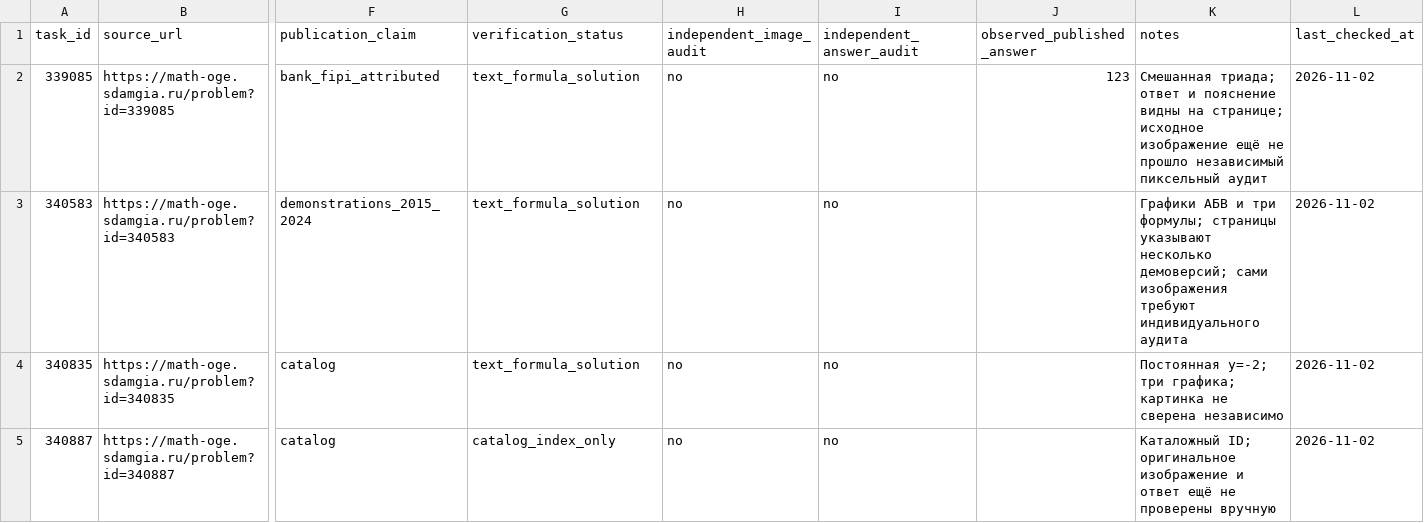
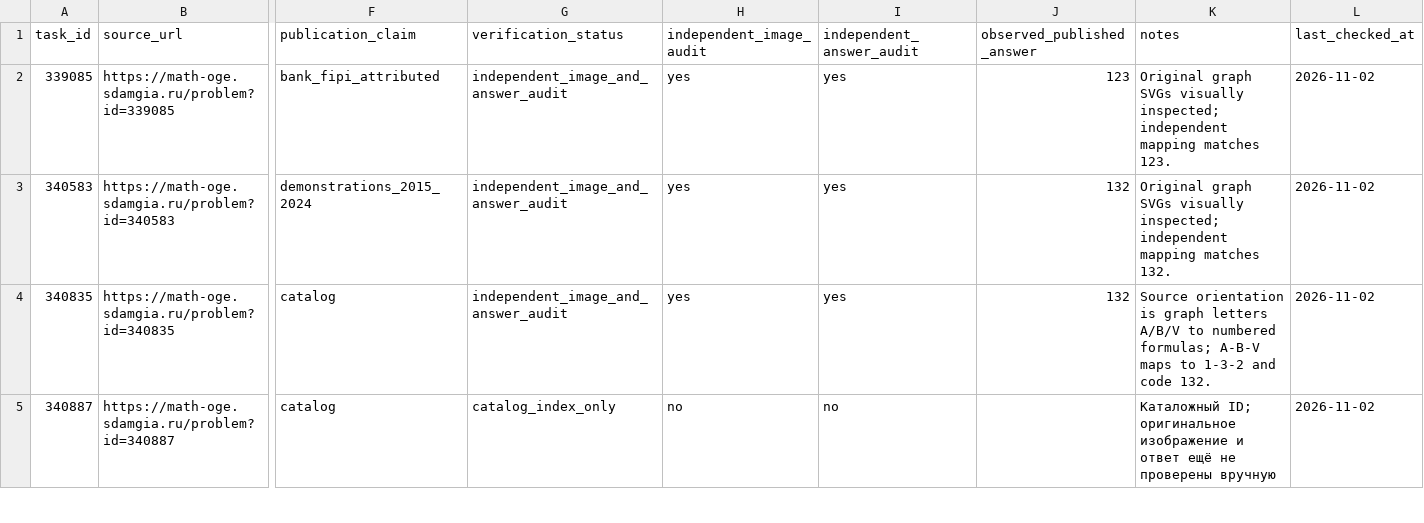
Before and after one commit to Surpd/OGE-bot, a CSV file: atlas/oge11_source_cases.csv, drawn as a sheet; only a part is shown, gaps mark what is left out; the diff covers the shown part only; the diff names each change by its address in the sheet, - before the commit and + after, or states it on an @@ line.

Commit message:
feat: audit and enable OGE task 11 graph families (#15)
* feat: audit and enable OGE task 11 graph families

* chore: normalize OGE 11 PR text diffs

* fix: preserve unchanged OGE atlas

* docs: include task 11 preview contact sheet

* docs: record OGE 11 PostgreSQL CI result

* style: wrap OGE11 audit and test lines

* fix: remove unused task 11 solution index

* fix: type task 11 sign audit variants

* test: include graph label mutation glyph

```diff
--- a/atlas/oge11_source_cases.csv
+++ b/atlas/oge11_source_cases.csv
-G2:G4 (verification_status): text_formula_solution
+G2:G4 (verification_status): independent_image_and_answer_audit
-H2:H4 (independent_image_audit): no
+H2:H4 (independent_image_audit): yes
-I2:I4 (independent_answer_audit): no
+I2:I4 (independent_answer_audit): yes
-K2 (notes): Смешанная триада; ответ и пояснение видны на странице; исходное изображение ещё не прошло независимый пиксельный аудит
+K2 (notes): Original graph SVGs visually inspected; independent mapping matches 123.
-J3:J4 (observed_published_answer): (empty)
+J3:J4 (observed_published_answer): 132
-K3 (notes): Графики АБВ и три формулы; страницы указывают несколько демоверсий; сами изображения требуют индивидуального аудита
+K3 (notes): Original graph SVGs visually inspected; independent mapping matches 132.
-K4 (notes): Постоянная y=-2; три графика; картинка не сверена независимо
+K4 (notes): Source orientation is graph letters A/B/V to numbered formulas; A-B-V maps to 1-3-2 and code 132.
```
Also changed, not shown: 40 edited cells elsewhere in this file, 21 other files.
